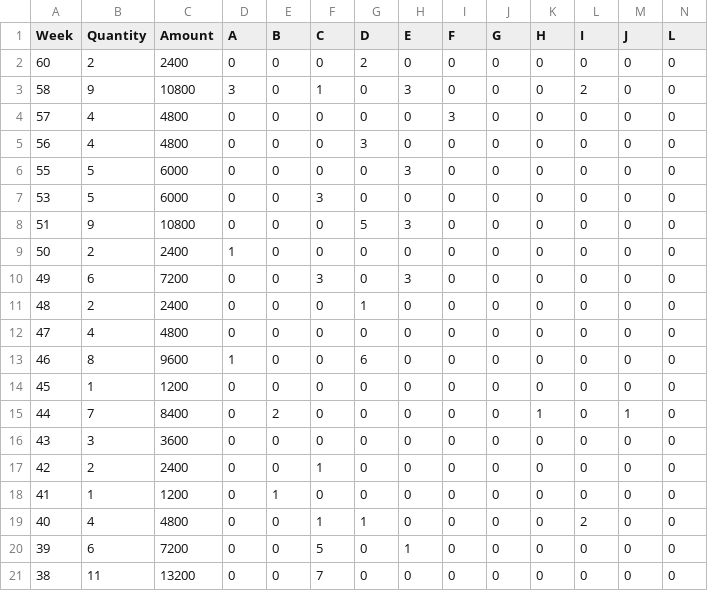
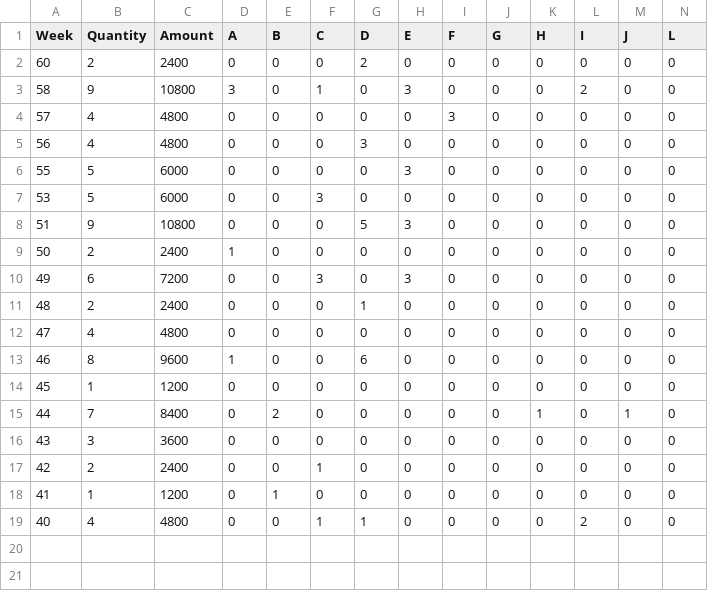
Before and after one commit to Anmol1696/MarkCon, a CSV file: 8B-1D.csv, drawn as a sheet; only a part is shown; rows hold the shown columns only; the diff names each change by its address in the sheet, - before the commit and + after, or states it on an @@ line.

```diff
--- a/8B-1D.csv
+++ b/8B-1D.csv
-row 20: 39 | 6 | 7200 | 0 | 0 | 5 | 0 | 1 | 0 | 0 | 0 | 0 | 0 | 0
-row 21: 38 | 11 | 13200 | 0 | 0 | 7 | 0 | 0 | 0 | 0 | 0 | 0 | 0 | 0
```
Also changed, not shown: Others.csv, Sub-30-FV.csv, 12 other files.
